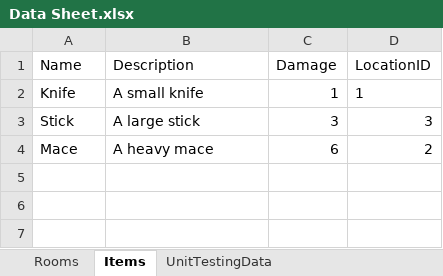
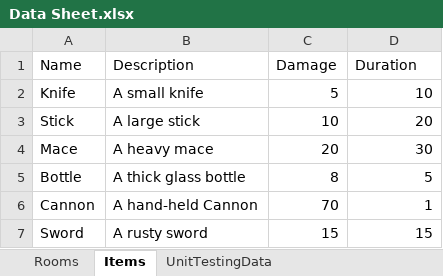
Before and after one commit to Glareyo/Prog-206-Assignments, an Excel workbook: Week 3 Assignment_Simple Text File and Linked Lists/data/Data Sheet.xlsx, sheet Items, drawn as a sheet; values as stored, in another font and other column widths than the file's, no borders; table styles not drawn; the diff names each change by its address in the sheet, - before the commit and + after, or states it on an @@ line.

```diff
--- a/Week 3 Assignment_Simple Text File and Linked Lists/data/Data Sheet.xlsx (sheet Items)
+++ b/Week 3 Assignment_Simple Text File and Linked Lists/data/Data Sheet.xlsx (sheet Items)
-D1: LocationID
+D1: Duration
-C2 (Damage): 1
+C2 (Damage): 5
-D2 (Duration): 1
+D2 (Duration): 10
-C3 (Damage): 3
+C3 (Damage): 10
-D3 (Duration): 3
+D3 (Duration): 20
-C4 (Damage): 6
+C4 (Damage): 20
-D4 (Duration): 2
+D4 (Duration): 30
+row 5: Bottle | A thick glass bottle | 8 | 5
+row 6: Cannon | A hand-held Cannon | 70 | 1
+row 7: Sword | A rusty sword | 15 | 15
```
Also changed, not shown: sheet Rooms, 31 other files.
